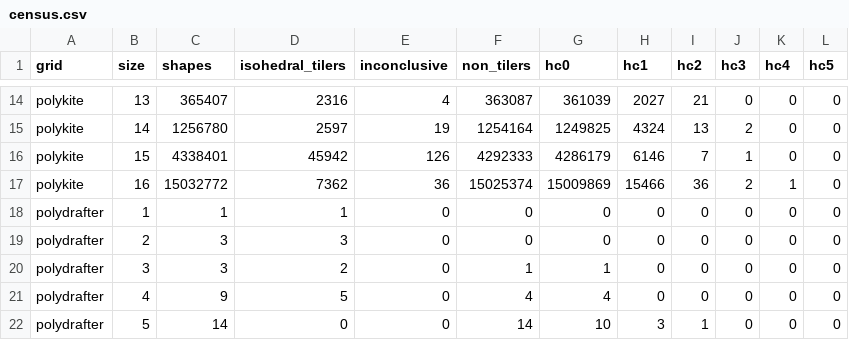
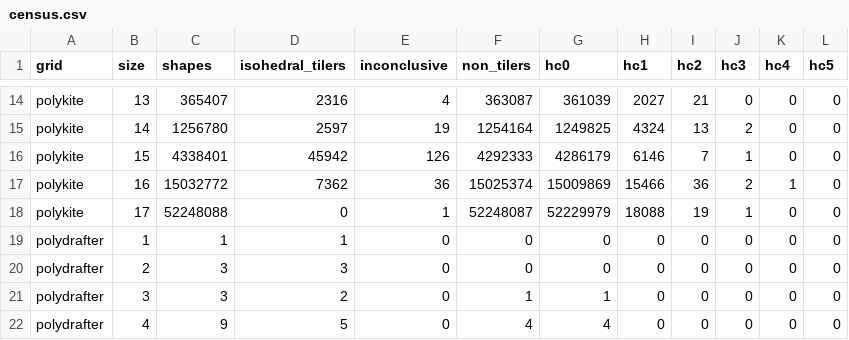
Before and after one commit to fransys-code/heesch-polykites, a CSV file: results/census.csv, drawn as a sheet; only a part is shown, gaps mark what is left out; the shorter side is filled out with more unchanged rows; the diff names each change by its address in the sheet, - before the commit and + after, or states it on an @@ line.

Commit message:
Census: 17-kite polykites (52,248,088 shapes, maximum Heesch number 3)

```diff
--- a/results/census.csv
+++ b/results/census.csv
+row 18: polykite | 17 | 52248088 | 0 | 1 | 52248087 | 52229979 | 18088 | 19 | 1 | 0 | 0
```
Also changed, not shown: 1 other file.
